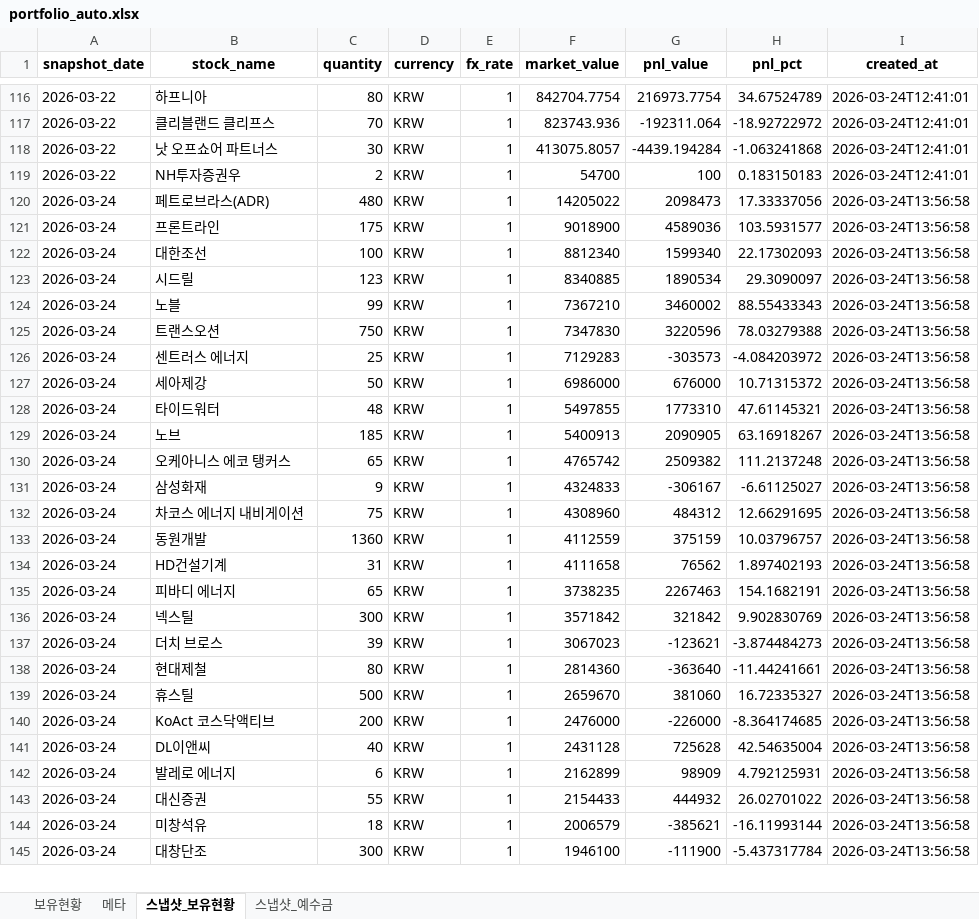
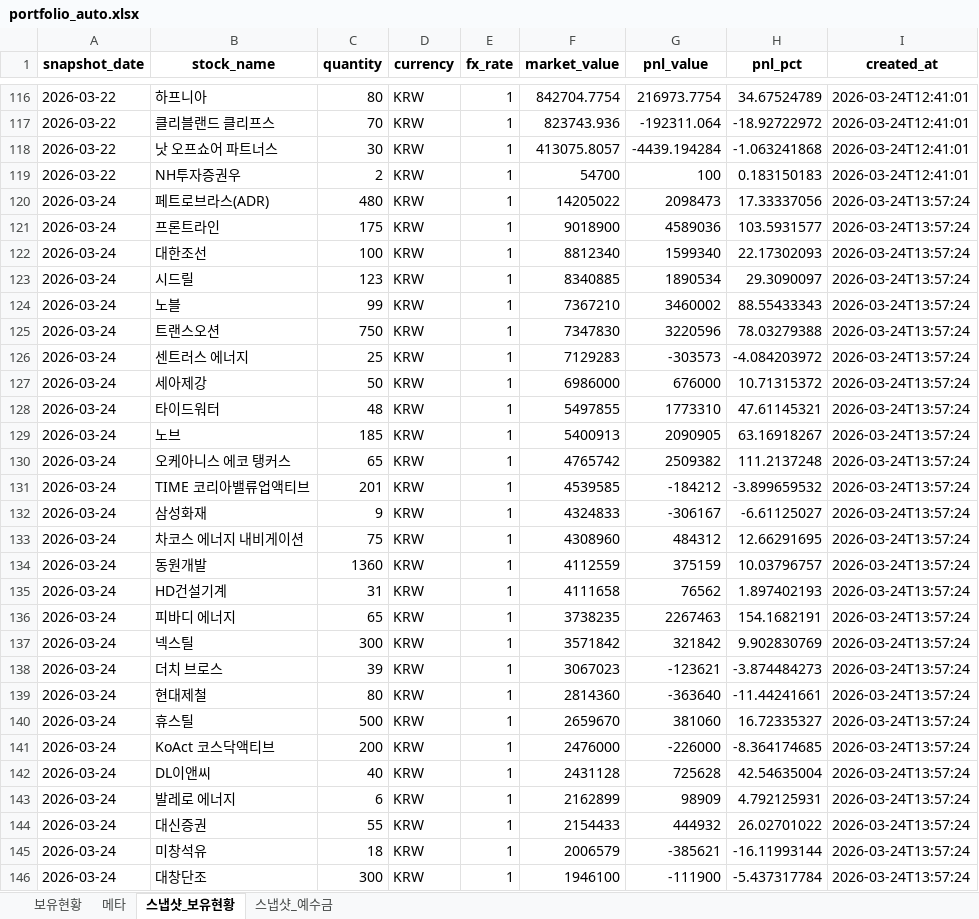
Before and after one commit to ssungjun83/invest_diary, an Excel workbook: portfolio_auto.xlsx, sheet 스냅샷_보유현황, drawn as a sheet; only a part is shown, gaps mark what is left out; values as stored, in another font and other column widths than the file's, no borders; addresses are those after the commit; the diff covers the shown part only; the diff names each change by its address in the sheet, - before the commit and + after, or states it on an @@ line.

Commit message:
auto: portfolio snapshot 2026-03-24 (2026-03-24T13:57:24)

```diff
--- a/portfolio_auto.xlsx (sheet 스냅샷_보유현황)
+++ b/portfolio_auto.xlsx (sheet 스냅샷_보유현황)
-I120:I130 (created_at): 2026-03-24T13:56:58
+I120:I130 (created_at): 2026-03-24T13:57:24
+row 131: 2026-03-24 | TIME 코리아밸류업액티브 | 201 | KRW | 1 | 4539585 | -184212 | -3.899659532 | 2026-03-24T13:57:24
-I132:I146 (created_at): 2026-03-24T13:56:58
+I132:I146 (created_at): 2026-03-24T13:57:24
```
Also changed, not shown: 11 edited cells elsewhere in this sheet, sheet 보유현황, sheet 메타, sheet 스냅샷_예수금.
